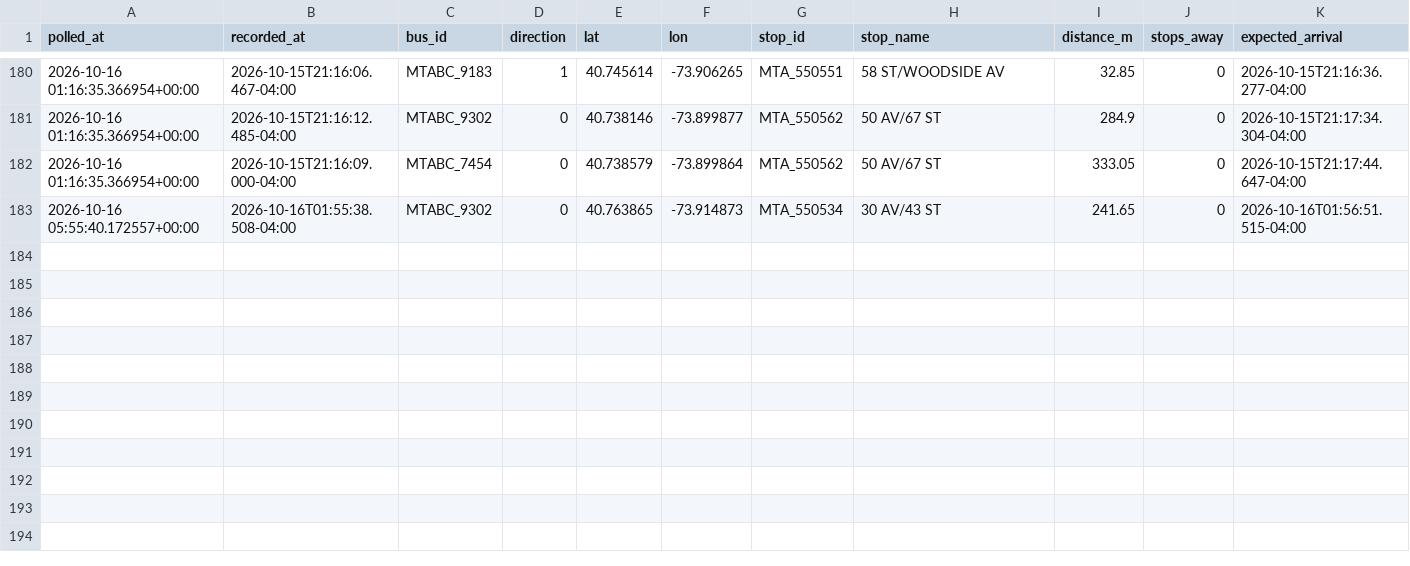
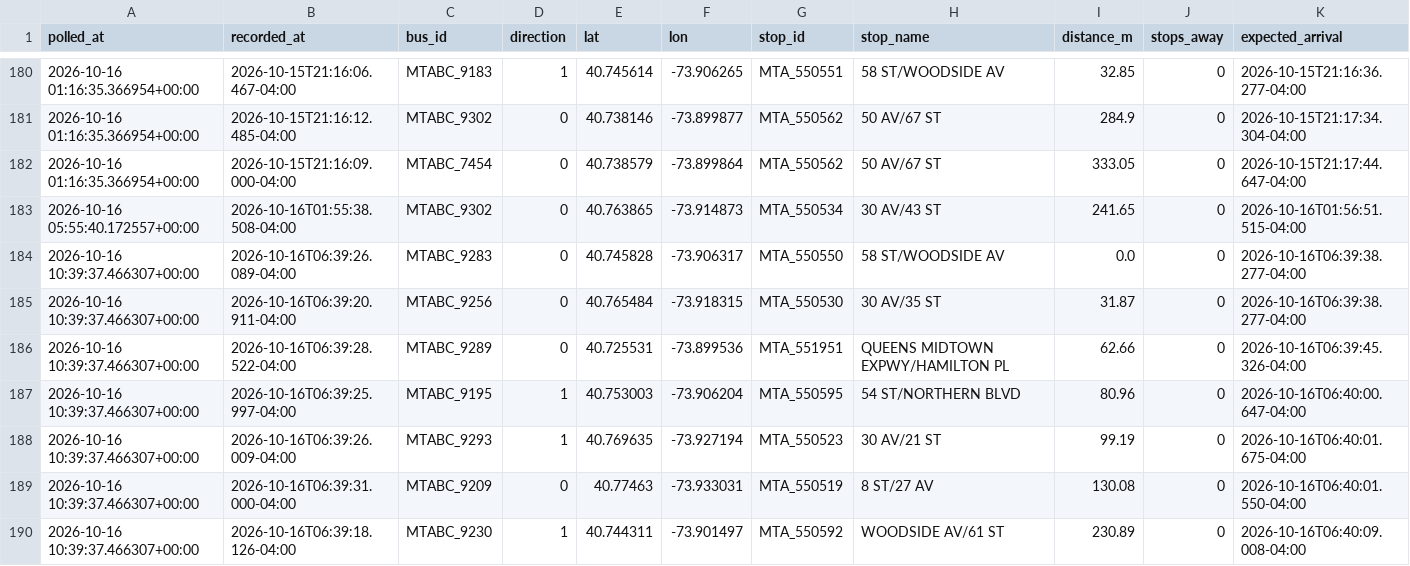
Before and after one commit to SayeedAfridii/q18-predictor, a CSV file: q18_data_v2.csv, drawn as a sheet; only a part is shown, gaps mark what is left out; rows hold the shown columns only; the diff names each change by its address in the sheet, - before the commit and + after, or states it on an @@ line.

```diff
--- a/q18_data_v2.csv
+++ b/q18_data_v2.csv
+row 184: 2026-10-16 10:39:37.466307+00:00 | 2026-10-16T06:39:26.089-04:00 | MTABC_9283 | 0 | 40.745828 | -73.906317 | MTA_550550 | 58 ST/WOODSIDE AV | 0.0 | 0 | 2026-10-16T06:39:38.277-04:00
+row 185: 2026-10-16 10:39:37.466307+00:00 | 2026-10-16T06:39:20.911-04:00 | MTABC_9256 | 0 | 40.765484 | -73.918315 | MTA_550530 | 30 AV/35 ST | 31.87 | 0 | 2026-10-16T06:39:38.277-04:00
+row 186: 2026-10-16 10:39:37.466307+00:00 | 2026-10-16T06:39:28.522-04:00 | MTABC_9289 | 0 | 40.725531 | -73.899536 | MTA_551951 | QUEENS MIDTOWN EXPWY/HAMILTON PL | 62.66 | 0 | 2026-10-16T06:39:45.326-04:00
+row 187: 2026-10-16 10:39:37.466307+00:00 | 2026-10-16T06:39:25.997-04:00 | MTABC_9195 | 1 | 40.753003 | -73.906204 | MTA_550595 | 54 ST/NORTHERN BLVD | 80.96 | 0 | 2026-10-16T06:40:00.647-04:00
+row 188: 2026-10-16 10:39:37.466307+00:00 | 2026-10-16T06:39:26.009-04:00 | MTABC_9293 | 1 | 40.769635 | -73.927194 | MTA_550523 | 30 AV/21 ST | 99.19 | 0 | 2026-10-16T06:40:01.675-04:00
+row 189: 2026-10-16 10:39:37.466307+00:00 | 2026-10-16T06:39:31.000-04:00 | MTABC_9209 | 0 | 40.77463 | -73.933031 | MTA_550519 | 8 ST/27 AV | 130.08 | 0 | 2026-10-16T06:40:01.550-04:00
+row 190: 2026-10-16 10:39:37.466307+00:00 | 2026-10-16T06:39:18.126-04:00 | MTABC_9230 | 1 | 40.744311 | -73.901497 | MTA_550592 | WOODSIDE AV/61 ST | 230.89 | 0 | 2026-10-16T06:40:09.008-04:00
```
